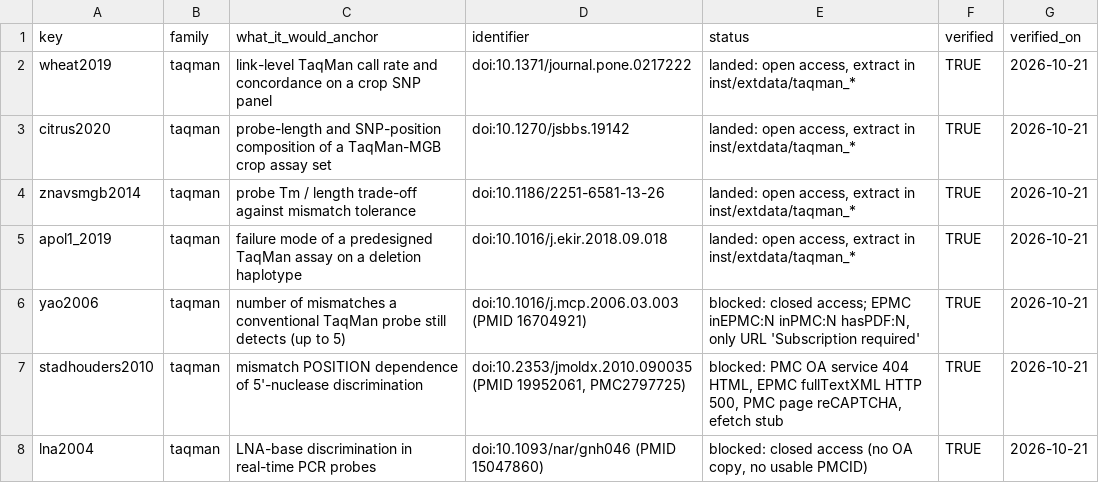
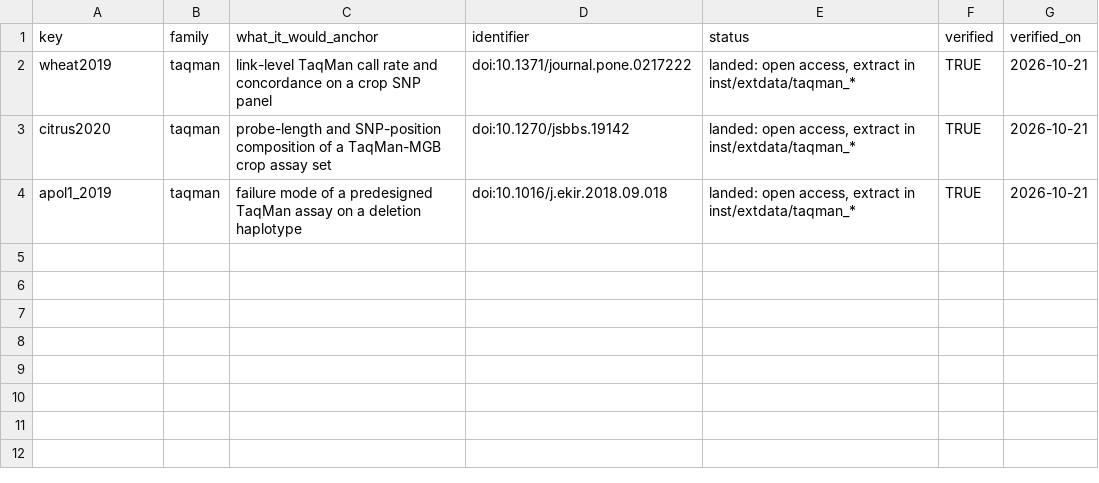
Before and after one commit to Stathmin/tidymarkers, a CSV file: data-raw/proposed/taqman.backlog.csv, drawn as a sheet; the diff names each change by its address in the sheet, - before the commit and + after, or states it on an @@ line.

```diff
--- a/data-raw/proposed/taqman.backlog.csv
+++ b/data-raw/proposed/taqman.backlog.csv
-row 4: znavsmgb2014 | taqman | probe Tm / length trade-off against mismatch tolerance | doi:10.1186/2251-6581-13-26 | landed: open access, extract in inst/extdata/taqman_* | TRUE | 2026-10-21
-row 6: yao2006 | taqman | number of mismatches a conventional TaqMan probe still detects (up to 5) | doi:10.1016/j.mcp.2006.03.003 (PMID 16704921) | blocked: closed access; EPMC inEPMC:N inPMC:N hasPDF:N, only URL 'Subscription required' | TRUE | 2026-10-21
-row 7: stadhouders2010 | taqman | mismatch POSITION dependence of 5'-nuclease discrimination | doi:10.2353/jmoldx.2010.090035 (PMID 19952061, PMC2797725) | blocked: PMC OA service 404 HTML, EPMC fullTextXML HTTP 500, PMC page reCAPTCHA, efetch stub | TRUE | 2026-10-21
-row 8: lna2004 | taqman | LNA-base discrimination in real-time PCR probes | doi:10.1093/nar/gnh046 (PMID 15047860) | blocked: closed access (no OA copy, no usable PMCID) | TRUE | 2026-10-21
```
Also changed, not shown: data-raw/proposed/taqman.rows.csv, inst/extdata/scientific_backlog.csv, 4 other files.
